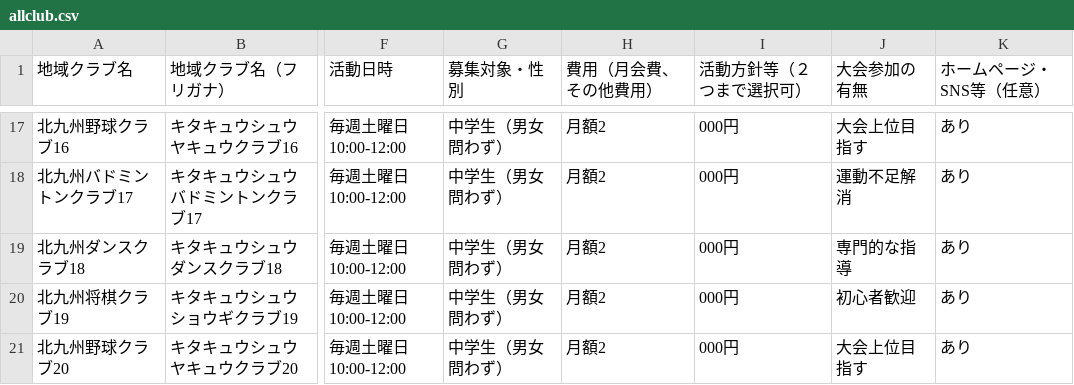
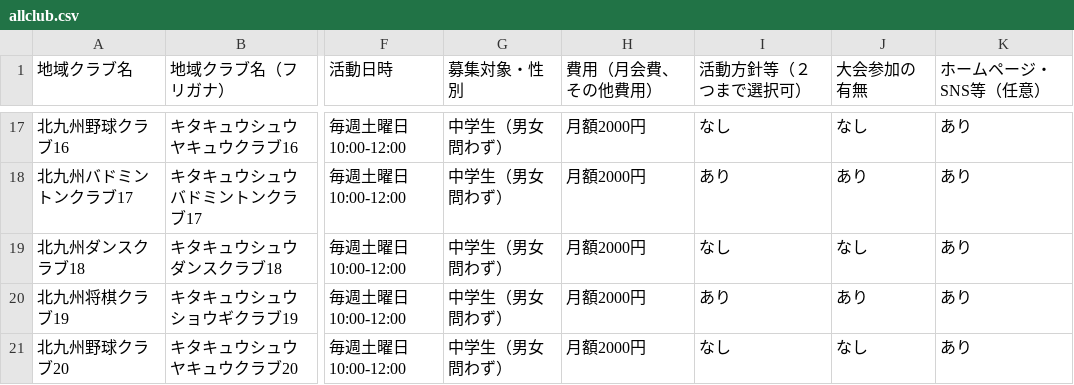
Before and after one commit to ryosuke1105/test.community, a CSV file: allclub.csv, drawn as a sheet; only a part is shown, gaps mark what is left out; the diff covers the shown part only; the diff names each change by its address in the sheet, - before the commit and + after, or states it on an @@ line.

```diff
--- a/allclub.csv
+++ b/allclub.csv
-H17:H21 (費用（月会費、その他費用）): 月額2
+H17:H21 (費用（月会費、その他費用）): 月額2000円
-I17 (活動方針等（２つまで選択可）): 000円
+I17 (活動方針等（２つまで選択可）): なし
-J17 (大会参加の有無): 大会上位目指す
+J17 (大会参加の有無): なし
-I18 (活動方針等（２つまで選択可）): 000円
+I18 (活動方針等（２つまで選択可）): あり
-J18 (大会参加の有無): 運動不足解消
+J18 (大会参加の有無): あり
-I19 (活動方針等（２つまで選択可）): 000円
+I19 (活動方針等（２つまで選択可）): なし
-J19 (大会参加の有無): 専門的な指導
+J19 (大会参加の有無): なし
-I20 (活動方針等（２つまで選択可）): 000円
+I20 (活動方針等（２つまで選択可）): あり
-J20 (大会参加の有無): 初心者歓迎
+J20 (大会参加の有無): あり
-I21 (活動方針等（２つまで選択可）): 000円
+I21 (活動方針等（２つまで選択可）): なし
-J21 (大会参加の有無): 大会上位目指す
+J21 (大会参加の有無): なし
```
Also changed, not shown: 45 edited cells elsewhere in this file.
